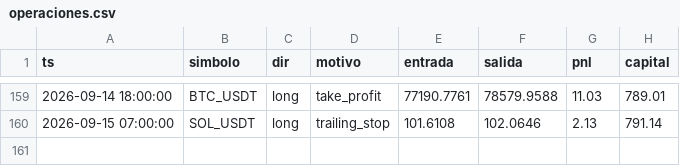
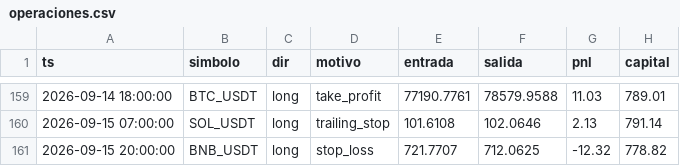
Before and after one commit to ccccarloswd/crypto-ai-bot, a CSV file: paper_trading/v14/operaciones.csv, drawn as a sheet; only a part is shown, gaps mark what is left out; the diff names each change by its address in the sheet, - before the commit and + after, or states it on an @@ line.

```diff
--- a/paper_trading/v14/operaciones.csv
+++ b/paper_trading/v14/operaciones.csv
+row 161: 2026-09-15 20:00:00 | BNB_USDT | long | stop_loss | 721.7707 | 712.0625 | -12.32 | 778.82
```
Also changed, not shown: 5 other files.
